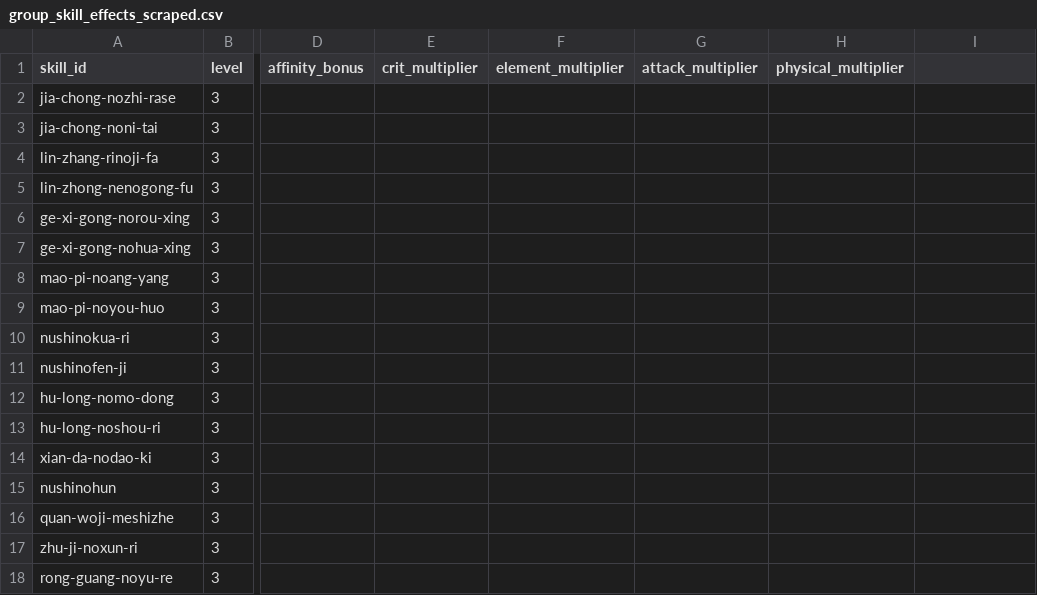
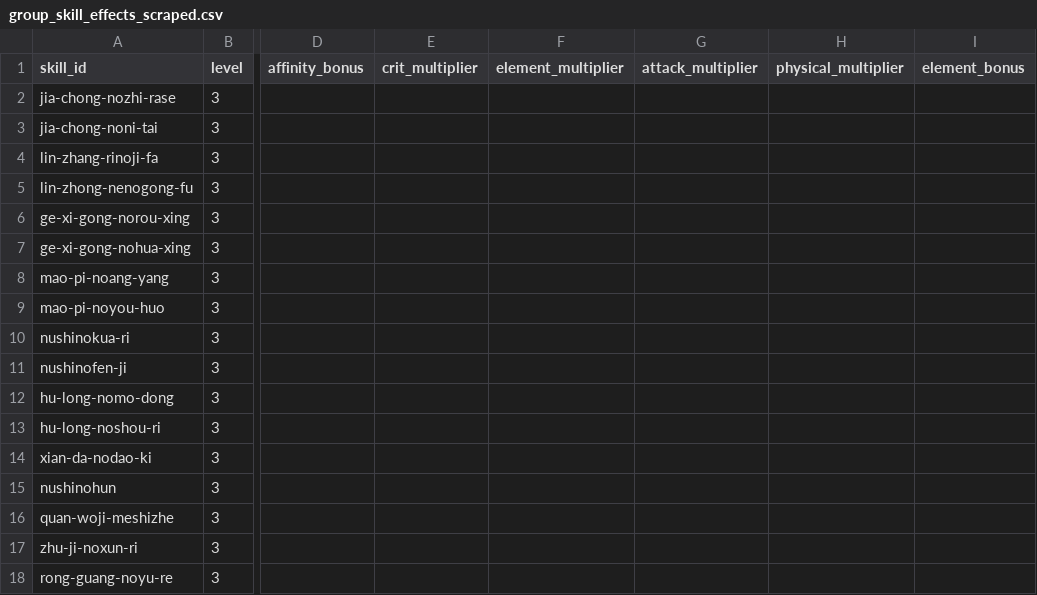
Before and after one commit to icecream-o/mhwilds_damage_calculator, a CSV file: data/group_skill_effects_scraped.csv, drawn as a sheet; only a part is shown, gaps mark what is left out; the diff names each change by its address in the sheet, - before the commit and + after, or states it on an @@ line.

```diff
--- a/data/group_skill_effects_scraped.csv
+++ b/data/group_skill_effects_scraped.csv
-I1: (empty)
+I1: element_bonus
```
Also changed, not shown: data/series_skill_effects_scraped.csv, data/skill_effects_scraped.csv, 13 other files.
